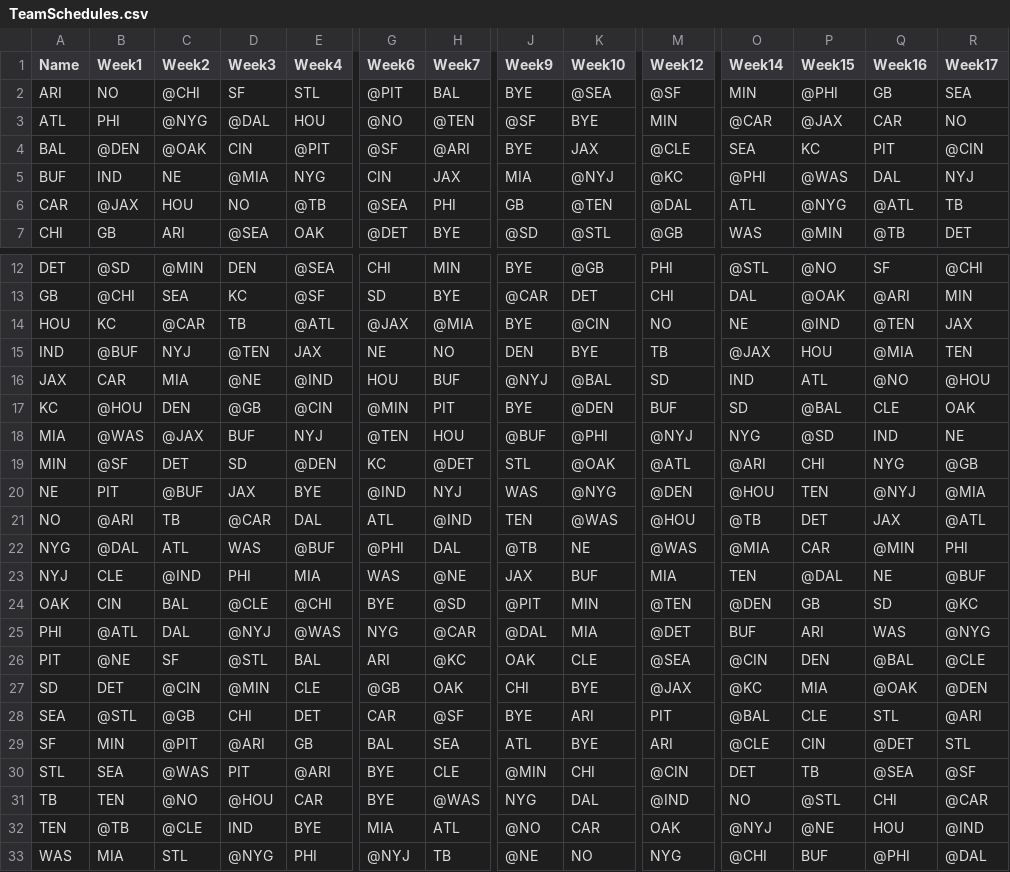
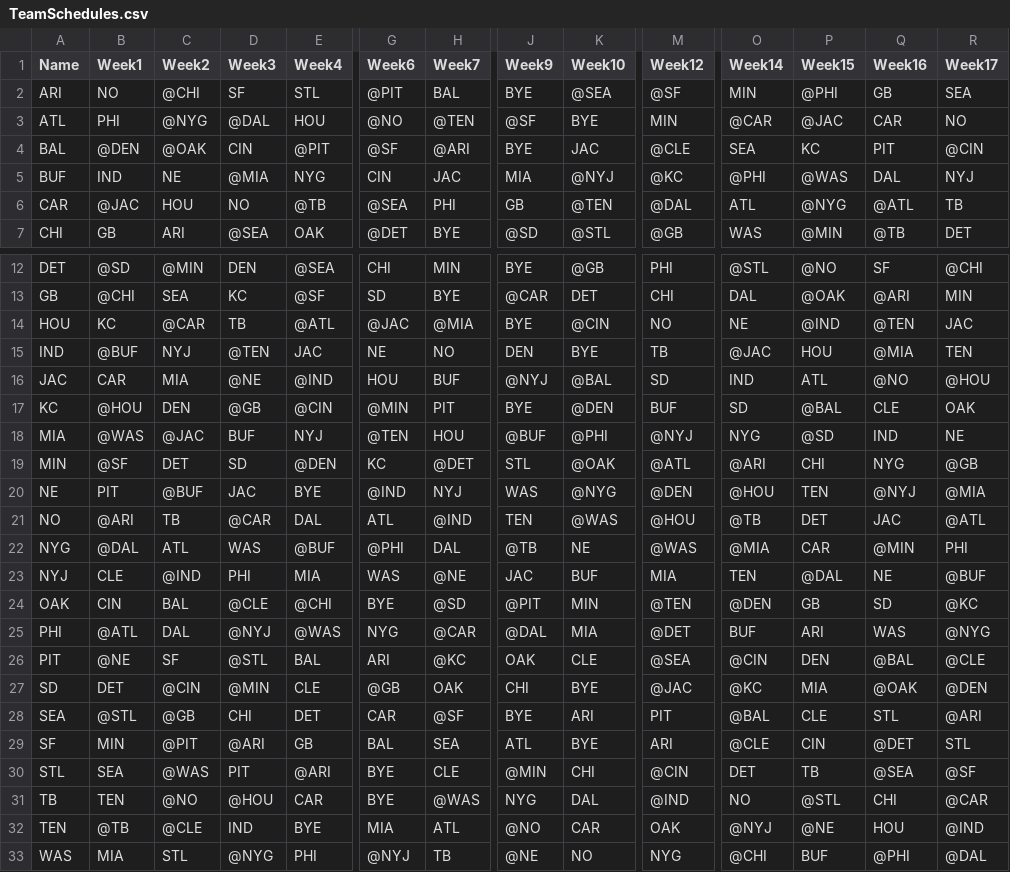
Before and after one commit to lgallucci/DraftClient, a CSV file: DraftClient/Resources/TeamSchedules.csv, drawn as a sheet; only a part is shown, gaps mark what is left out; the diff covers the shown part only; the diff names each change by its address in the sheet, - before the commit and + after, or states it on an @@ line.

```diff
--- a/DraftClient/Resources/TeamSchedules.csv
+++ b/DraftClient/Resources/TeamSchedules.csv
-P3 (Week15): @JAX
+P3 (Week15): @JAC
-K4 (Week10): JAX
+K4 (Week10): JAC
-H5 (Week7): JAX
+H5 (Week7): JAC
-B6 (Week1): @JAX
+B6 (Week1): @JAC
-G14 (Week6): @JAX
+G14 (Week6): @JAC
-R14 (Week17): JAX
+R14 (Week17): JAC
-E15 (Week4): JAX
+E15 (Week4): JAC
-O15 (Week14): @JAX
+O15 (Week14): @JAC
-A16 (Name): JAX
+A16 (Name): JAC
-C18 (Week2): @JAX
+C18 (Week2): @JAC
-D20 (Week3): JAX
+D20 (Week3): JAC
-Q21 (Week16): JAX
+Q21 (Week16): JAC
-J23 (Week9): JAX
+J23 (Week9): JAC
-M27 (Week12): @JAX
+M27 (Week12): @JAC
```
Also changed, not shown: 3 edited cells elsewhere in this file, DraftClient/Resources/FantasyPlayers.csv, 14 other files.
